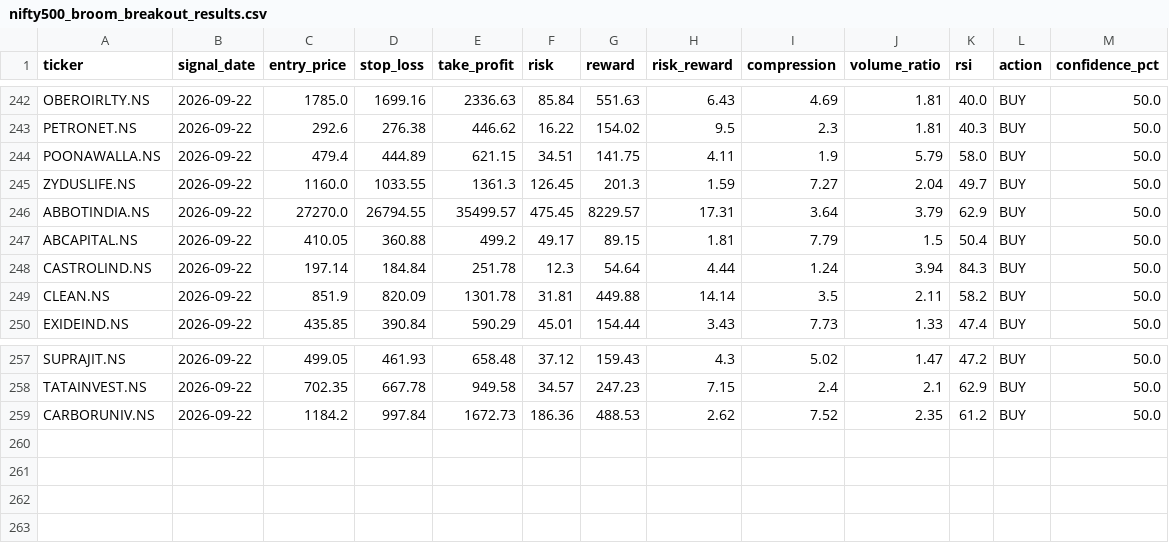
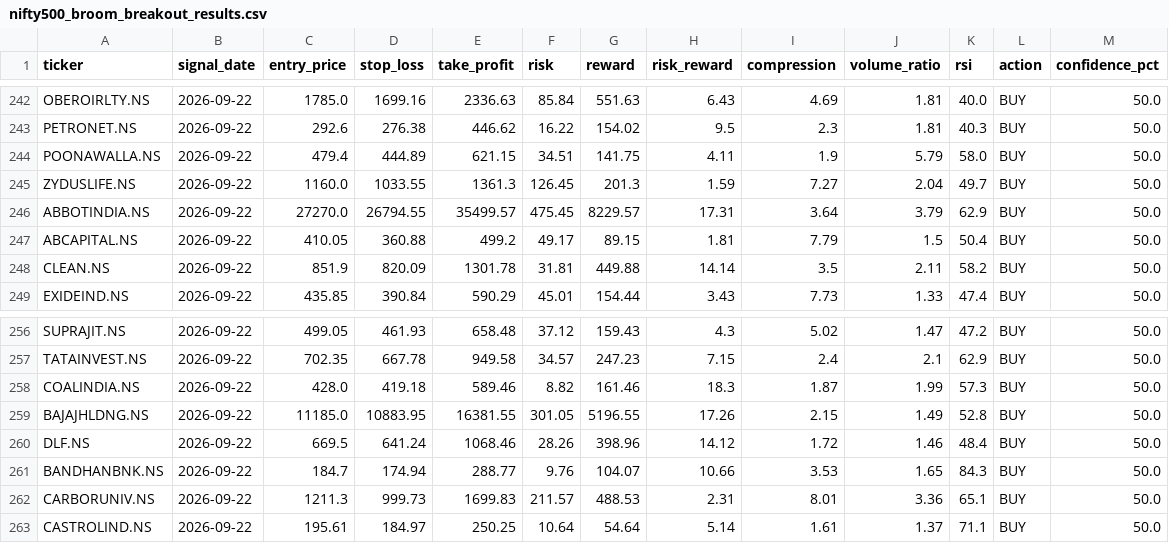
Before and after one commit to kira-stockmarket/ema-backtest, a CSV file: nifty500_broom_breakout_results.csv, drawn as a sheet; only a part is shown, gaps mark what is left out.

```diff
--- a/nifty500_broom_breakout_results.csv
+++ b/nifty500_broom_breakout_results.csv
@@ -247,3 +247,2 @@ ABBOTINDIA.NS,2026-09-22,27270.0,26794.55,35499.57,475.45,8229.57,17.31,3.64,3.7
 ABCAPITAL.NS,2026-09-22,410.05,360.88,499.2,49.17,89.15,1.81,7.79,1.5,50.4,BUY,50.0
-CASTROLIND.NS,2026-09-22,197.14,184.84,251.78,12.3,54.64,4.44,1.24,3.94,84.3,BUY,50.0
 CLEAN.NS,2026-09-22,851.9,820.09,1301.78,31.81,449.88,14.14,3.5,2.11,58.2,BUY,50.0
@@ -258,2 +257,7 @@ SUPRAJIT.NS,2026-09-22,499.05,461.93,658.48,37.12,159.43,4.3,5.02,1.47,47.2,BUY,
 TATAINVEST.NS,2026-09-22,702.35,667.78,949.58,34.57,247.23,7.15,2.4,2.1,62.9,BUY,50.0
-CARBORUNIV.NS,2026-09-22,1184.2,997.84,1672.73,186.36,488.53,2.62,7.52,2.35,61.2,BUY,50.0
+COALINDIA.NS,2026-09-22,428.0,419.18,589.46,8.82,161.46,18.3,1.87,1.99,57.3,BUY,50.0
+BAJAJHLDNG.NS,2026-09-22,11185.0,10883.95,16381.55,301.05,5196.55,17.26,2.15,1.49,52.8,BUY,50.0
+DLF.NS,2026-09-22,669.5,641.24,1068.46,28.26,398.96,14.12,1.72,1.46,48.4,BUY,50.0
+BANDHANBNK.NS,2026-09-22,184.7,174.94,288.77,9.76,104.07,10.66,3.53,1.65,84.3,BUY,50.0
+CARBORUNIV.NS,2026-09-22,1211.3,999.73,1699.83,211.57,488.53,2.31,8.01,3.36,65.1,BUY,50.0
+CASTROLIND.NS,2026-09-22,195.61,184.97,250.25,10.64,54.64,5.14,1.61,1.37,71.1,BUY,50.0
```
Also changed, not shown: paper_trade_history.csv, 2 other files.
